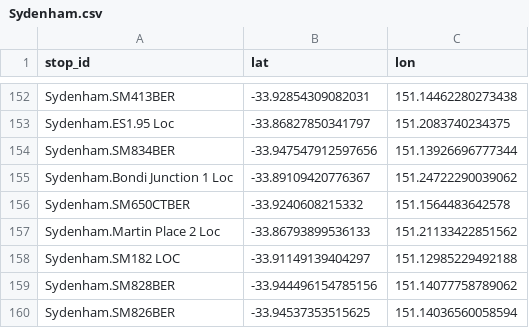
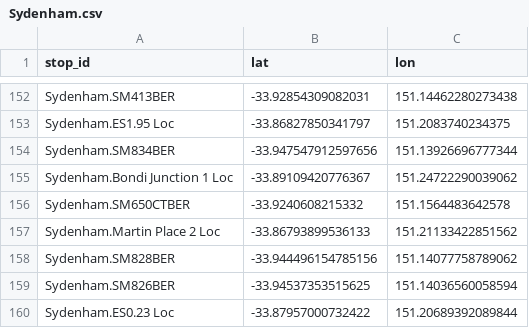
Before and after one commit to Tugzrida/tfnsw-gtfs-quirks, a CSV file: sydneytrains/locations/current/Sydenham.csv, drawn as a sheet; only a part is shown, gaps mark what is left out; the shorter side is filled out with more unchanged rows.

```diff
--- a/sydneytrains/locations/current/Sydenham.csv
+++ b/sydneytrains/locations/current/Sydenham.csv
@@ -157,3 +157,2 @@ Sydenham.SM650CTBER,-33.9240608215332,151.1564483642578
 Sydenham.Martin Place 2 Loc,-33.86793899536133,151.21133422851562
-Sydenham.SM182 LOC,-33.91149139404297,151.12985229492188
 Sydenham.SM828BER,-33.944496154785156,151.14077758789062
```
Also changed, not shown: sydneytrains/locations/old/Sydenham.csv.
